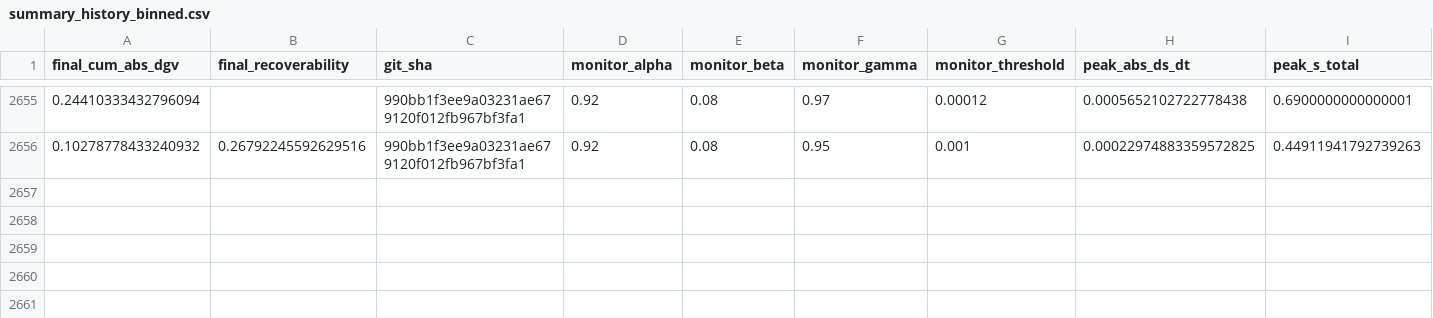
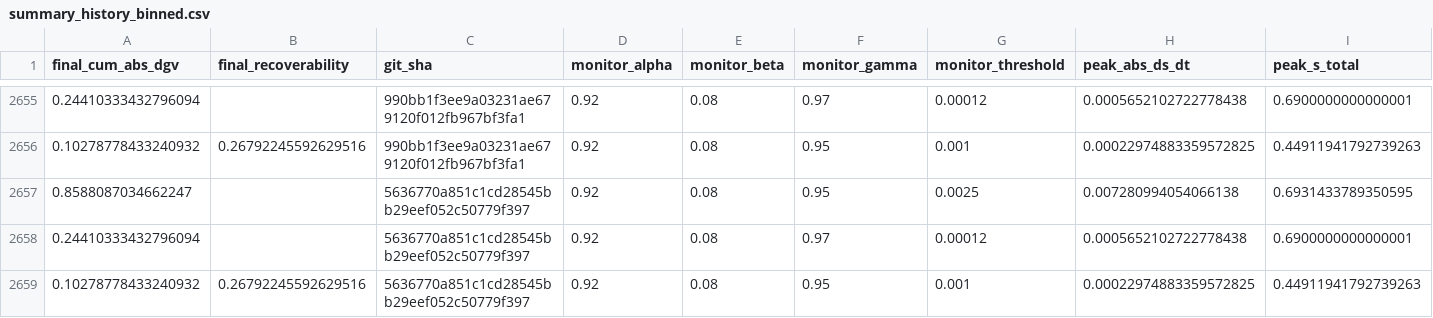
Before and after one commit to willshacklett/god-variable-theory, a CSV file: data/longitudinal/summary_history_binned.csv, drawn as a sheet; only a part is shown, gaps mark what is left out; rows hold the shown columns only; the diff names each change by its address in the sheet, - before the commit and + after, or states it on an @@ line.

```diff
--- a/data/longitudinal/summary_history_binned.csv
+++ b/data/longitudinal/summary_history_binned.csv
+row 2657: 0.8588087034662247 |  | 5636770a851c1cd28545bb29eef052c50779f397 | 0.92 | 0.08 | 0.95 | 0.0025 | 0.007280994054066138 | 0.6931433789350595
+row 2658: 0.24410333432796094 |  | 5636770a851c1cd28545bb29eef052c50779f397 | 0.92 | 0.08 | 0.97 | 0.00012 | 0.0005652102722778438 | 0.6900000000000001
+row 2659: 0.10278778433240932 | 0.26792245592629516 | 5636770a851c1cd28545bb29eef052c50779f397 | 0.92 | 0.08 | 0.95 | 0.001 | 0.00022974883359572825 | 0.44911941792739263
```
Also changed, not shown: data/longitudinal/summary_history.csv.
